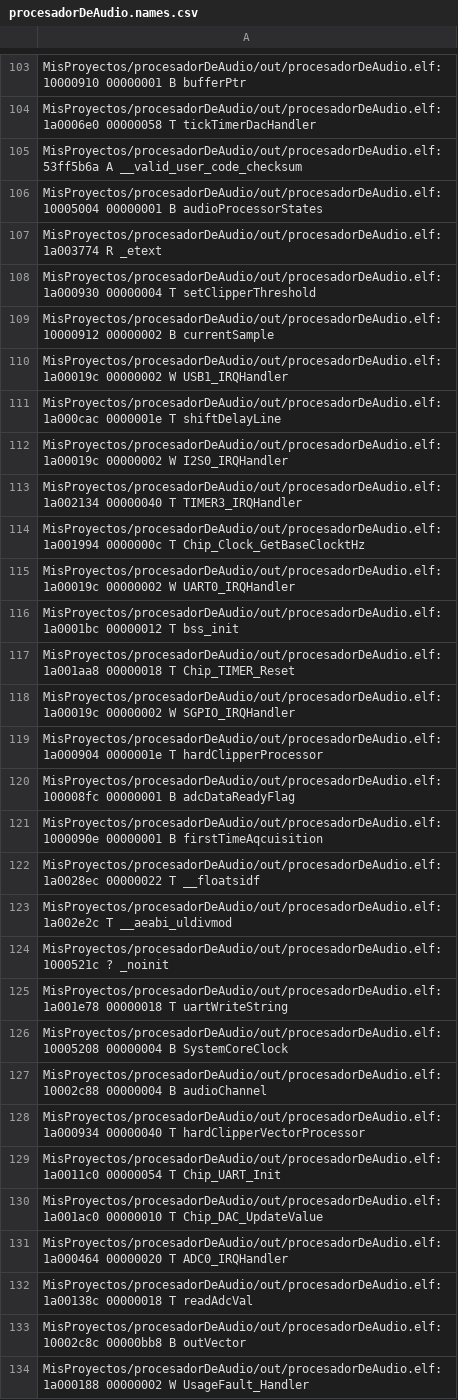
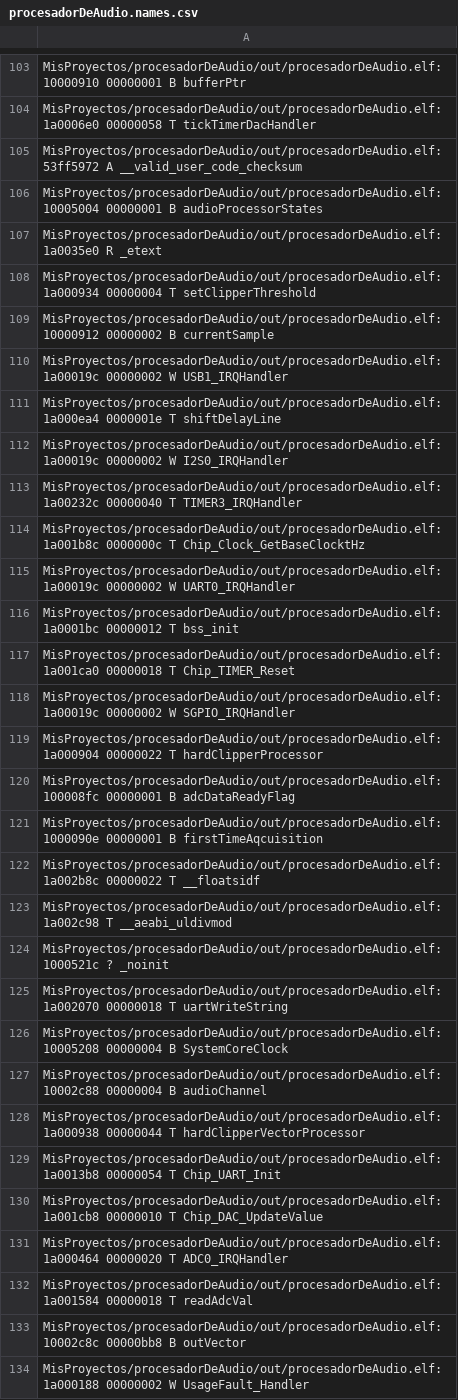
Before and after one commit to gastonvallasciani/procesadorDeAudio, a CSV file: out/procesadorDeAudio.names.csv, drawn as a sheet; only a part is shown, gaps mark what is left out; the diff covers the shown part only.

Commit message:
Cambios en la maquina de estados general que maneja el procesador, el audio de entrada se procesa con valor medio, se modifico el la funcion de manejo del clipper

```diff
--- a/out/procesadorDeAudio.names.csv
+++ b/out/procesadorDeAudio.names.csv
@@ -104,30 +104,30 @@ MisProyectos/procesadorDeAudio/out/procesadorDeAudio.elf:10000910 00000001 B buf
 MisProyectos/procesadorDeAudio/out/procesadorDeAudio.elf:1a0006e0 00000058 T tickTimerDacHandler
-MisProyectos/procesadorDeAudio/out/procesadorDeAudio.elf:53ff5b6a A __valid_user_code_checksum
+MisProyectos/procesadorDeAudio/out/procesadorDeAudio.elf:53ff5972 A __valid_user_code_checksum
 MisProyectos/procesadorDeAudio/out/procesadorDeAudio.elf:10005004 00000001 B audioProcessorStates
-MisProyectos/procesadorDeAudio/out/procesadorDeAudio.elf:1a003774 R _etext
-MisProyectos/procesadorDeAudio/out/procesadorDeAudio.elf:1a000930 00000004 T setClipperThreshold
+MisProyectos/procesadorDeAudio/out/procesadorDeAudio.elf:1a0035e0 R _etext
+MisProyectos/procesadorDeAudio/out/procesadorDeAudio.elf:1a000934 00000004 T setClipperThreshold
 MisProyectos/procesadorDeAudio/out/procesadorDeAudio.elf:10000912 00000002 B currentSample
 MisProyectos/procesadorDeAudio/out/procesadorDeAudio.elf:1a00019c 00000002 W USB1_IRQHandler
-MisProyectos/procesadorDeAudio/out/procesadorDeAudio.elf:1a000cac 0000001e T shiftDelayLine
+MisProyectos/procesadorDeAudio/out/procesadorDeAudio.elf:1a000ea4 0000001e T shiftDelayLine
 MisProyectos/procesadorDeAudio/out/procesadorDeAudio.elf:1a00019c 00000002 W I2S0_IRQHandler
-MisProyectos/procesadorDeAudio/out/procesadorDeAudio.elf:1a002134 00000040 T TIMER3_IRQHandler
-MisProyectos/procesadorDeAudio/out/procesadorDeAudio.elf:1a001994 0000000c T Chip_Clock_GetBaseClocktHz
+MisProyectos/procesadorDeAudio/out/procesadorDeAudio.elf:1a00232c 00000040 T TIMER3_IRQHandler
+MisProyectos/procesadorDeAudio/out/procesadorDeAudio.elf:1a001b8c 0000000c T Chip_Clock_GetBaseClocktHz
 MisProyectos/procesadorDeAudio/out/procesadorDeAudio.elf:1a00019c 00000002 W UART0_IRQHandler
 MisProyectos/procesadorDeAudio/out/procesadorDeAudio.elf:1a0001bc 00000012 T bss_init
-MisProyectos/procesadorDeAudio/out/procesadorDeAudio.elf:1a001aa8 00000018 T Chip_TIMER_Reset
+MisProyectos/procesadorDeAudio/out/procesadorDeAudio.elf:1a001ca0 00000018 T Chip_TIMER_Reset
 MisProyectos/procesadorDeAudio/out/procesadorDeAudio.elf:1a00019c 00000002 W SGPIO_IRQHandler
-MisProyectos/procesadorDeAudio/out/procesadorDeAudio.elf:1a000904 0000001e T hardClipperProcessor
+MisProyectos/procesadorDeAudio/out/procesadorDeAudio.elf:1a000904 00000022 T hardClipperProcessor
 MisProyectos/procesadorDeAudio/out/procesadorDeAudio.elf:100008fc 00000001 B adcDataReadyFlag
 MisProyectos/procesadorDeAudio/out/procesadorDeAudio.elf:1000090e 00000001 B firstTimeAqcuisition
-MisProyectos/procesadorDeAudio/out/procesadorDeAudio.elf:1a0028ec 00000022 T __floatsidf
-MisProyectos/procesadorDeAudio/out/procesadorDeAudio.elf:1a002e2c T __aeabi_uldivmod
+MisProyectos/procesadorDeAudio/out/procesadorDeAudio.elf:1a002b8c 00000022 T __floatsidf
+MisProyectos/procesadorDeAudio/out/procesadorDeAudio.elf:1a002c98 T __aeabi_uldivmod
 MisProyectos/procesadorDeAudio/out/procesadorDeAudio.elf:1000521c ? _noinit
-MisProyectos/procesadorDeAudio/out/procesadorDeAudio.elf:1a001e78 00000018 T uartWriteString
+MisProyectos/procesadorDeAudio/out/procesadorDeAudio.elf:1a002070 00000018 T uartWriteString
 MisProyectos/procesadorDeAudio/out/procesadorDeAudio.elf:10005208 00000004 B SystemCoreClock
 MisProyectos/procesadorDeAudio/out/procesadorDeAudio.elf:10002c88 00000004 B audioChannel
-MisProyectos/procesadorDeAudio/out/procesadorDeAudio.elf:1a000934 00000040 T hardClipperVectorProcessor
-MisProyectos/procesadorDeAudio/out/procesadorDeAudio.elf:1a0011c0 00000054 T Chip_UART_Init
-MisProyectos/procesadorDeAudio/out/procesadorDeAudio.elf:1a001ac0 00000010 T Chip_DAC_UpdateValue
+MisProyectos/procesadorDeAudio/out/procesadorDeAudio.elf:1a000938 00000044 T hardClipperVectorProcessor
+MisProyectos/procesadorDeAudio/out/procesadorDeAudio.elf:1a0013b8 00000054 T Chip_UART_Init
+MisProyectos/procesadorDeAudio/out/procesadorDeAudio.elf:1a001cb8 00000010 T Chip_DAC_UpdateValue
 MisProyectos/procesadorDeAudio/out/procesadorDeAudio.elf:1a000464 00000020 T ADC0_IRQHandler
-MisProyectos/procesadorDeAudio/out/procesadorDeAudio.elf:1a00138c 00000018 T readAdcVal
+MisProyectos/procesadorDeAudio/out/procesadorDeAudio.elf:1a001584 00000018 T readAdcVal
 MisProyectos/procesadorDeAudio/out/procesadorDeAudio.elf:10002c8c 00000bb8 B outVector
```
Also changed, not shown: 6 added rows, 7 removed rows and 157 edited cells elsewhere in this file, 13 other files.
